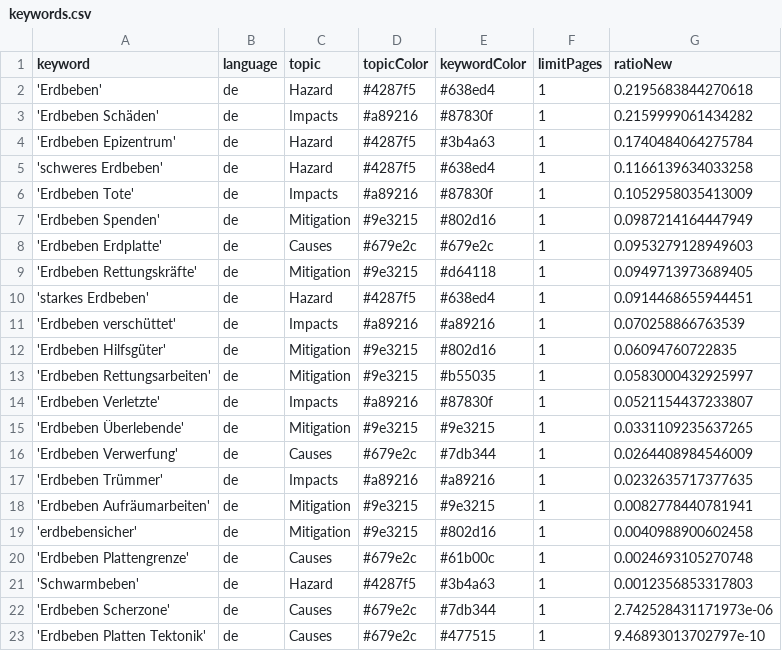
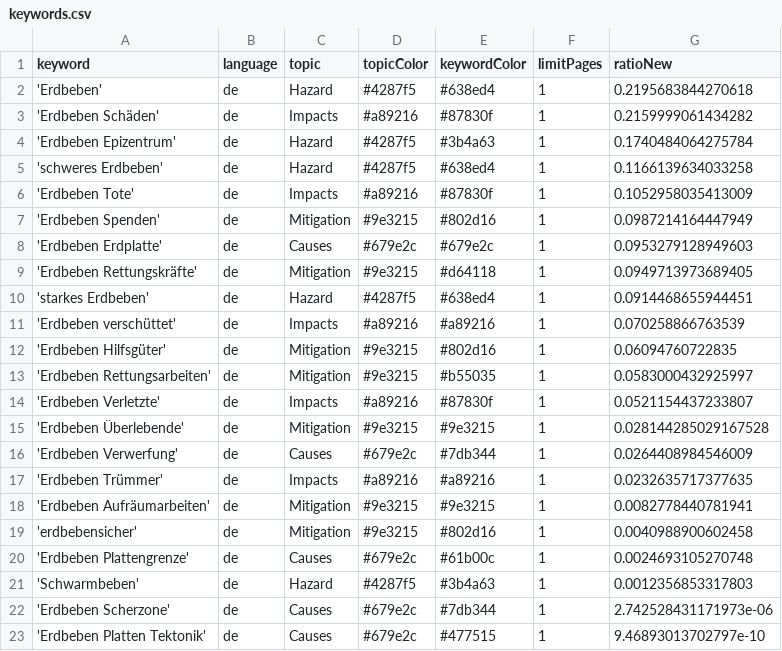
Before and after one commit to MarcoL95-news/earthquakeIsComing, a CSV file: keywords.csv, drawn as a sheet.

Commit message:
Commit from GitHub Actions (harvest:0.0)

```diff
--- a/keywords.csv
+++ b/keywords.csv
@@ -14,3 +14,3 @@ keyword,language,topic,topicColor,keywordColor,limitPages,ratioNew
 'Erdbeben Verletzte',de,Impacts,#a89216,#87830f,1,0.0521154437233807
-'Erdbeben Überlebende',de,Mitigation,#9e3215,#9e3215,1,0.0331109235637265
+'Erdbeben Überlebende',de,Mitigation,#9e3215,#9e3215,1,0.028144285029167528
 'Erdbeben Verwerfung',de,Causes,#679e2c,#7db344,1,0.0264408984546009
```
